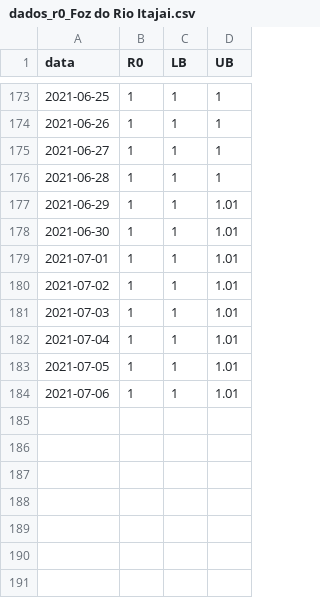
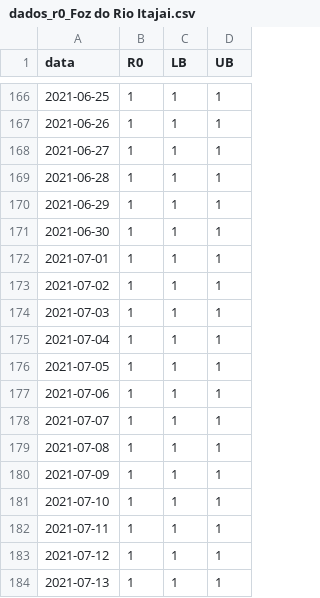
Before and after one commit to cassianord/mapas_covid_br, a CSV file: docs/data/new/r0_regionais_saude/dados_r0_Foz do Rio Itajai.csv, drawn as a sheet; only a part is shown, gaps mark what is left out; the diff covers the shown part only.

```diff
--- a/docs/data/new/r0_regionais_saude/dados_r0_Foz do Rio Itajai.csv
+++ b/docs/data/new/r0_regionais_saude/dados_r0_Foz do Rio Itajai.csv
@@ -176,9 +169,16 @@
 2021-06-28,1,1,1
-2021-06-29,1,1,1.01
-2021-06-30,1,1,1.01
-2021-07-01,1,1,1.01
-2021-07-02,1,1,1.01
-2021-07-03,1,1,1.01
-2021-07-04,1,1,1.01
-2021-07-05,1,1,1.01
-2021-07-06,1,1,1.01
+2021-06-29,1,1,1
+2021-06-30,1,1,1
+2021-07-01,1,1,1
+2021-07-02,1,1,1
+2021-07-03,1,1,1
+2021-07-04,1,1,1
+2021-07-05,1,1,1
+2021-07-06,1,1,1
+2021-07-07,1,1,1
+2021-07-08,1,1,1
+2021-07-09,1,1,1
+2021-07-10,1,1,1
+2021-07-11,1,1,1
+2021-07-12,1,1,1
+2021-07-13,1,1,1
```
Also changed, not shown: 7 removed rows and 82 edited cells elsewhere in this file, docs/data/new/dados_r0_SC.csv, docs/data/new/r0_macro_saude/dados_r0_ALTO VALE DO ITAJAI.csv, 23 other files.
